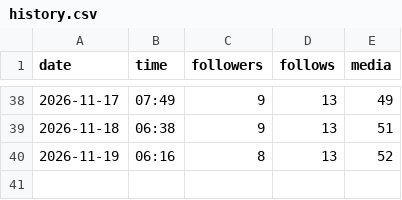
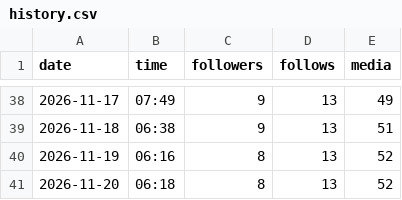
Before and after one commit to medical3820/market-vitals-instagram, a CSV file: metrics/history.csv, drawn as a sheet; only a part is shown, gaps mark what is left out; the diff names each change by its address in the sheet, - before the commit and + after, or states it on an @@ line.

```diff
--- a/metrics/history.csv
+++ b/metrics/history.csv
+row 41: 2026-11-20 | 06:18 | 8 | 13 | 52
```
